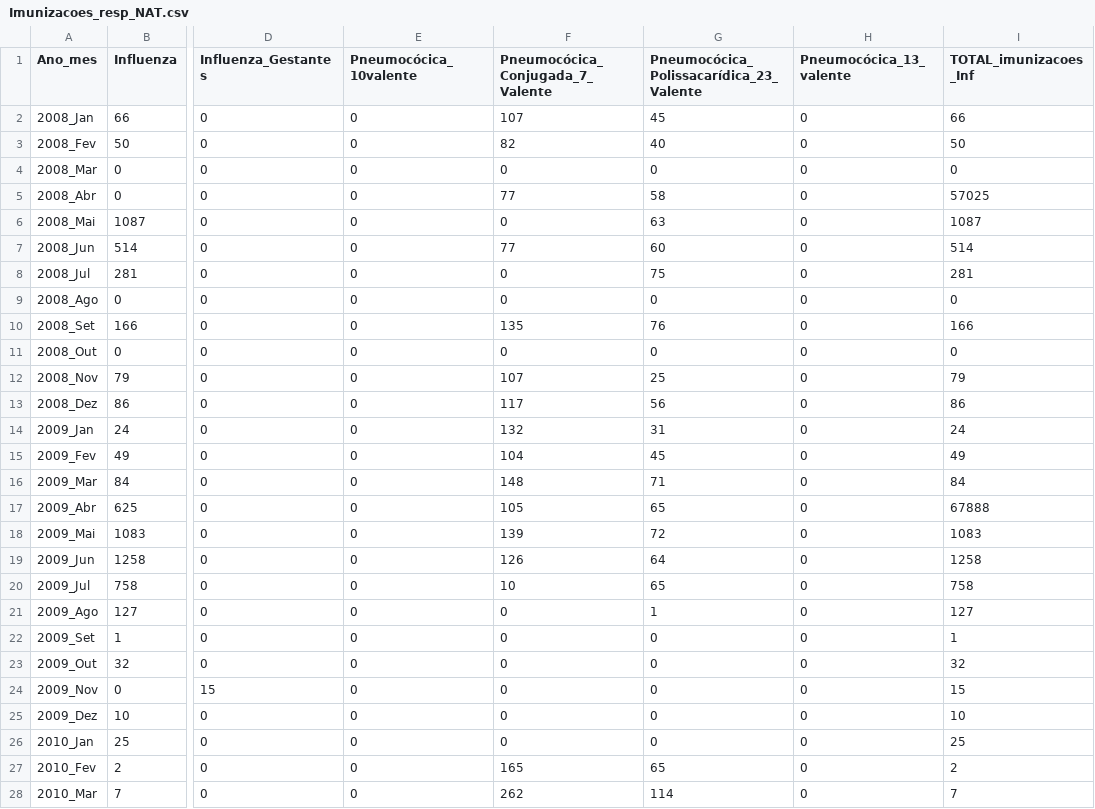
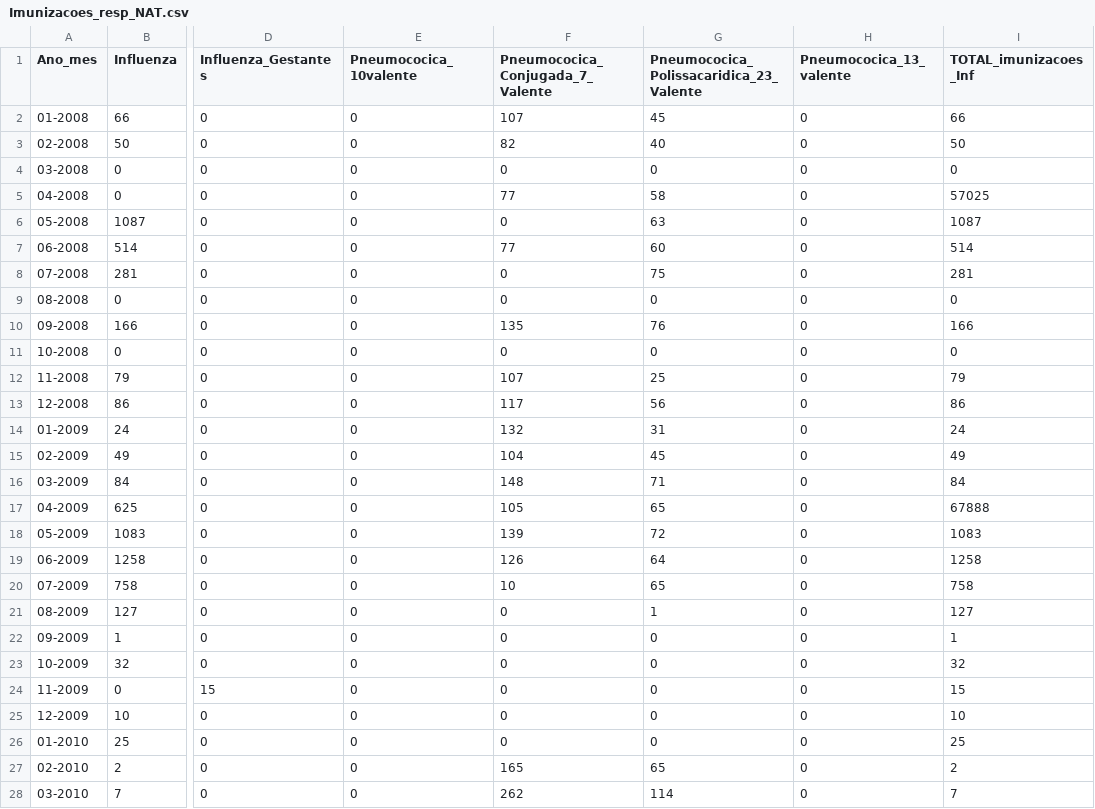
Before and after one commit to jonatasandrade8/DATASUS, a CSV file: Imunizacoes_resp_NAT.csv, drawn as a sheet; only a part is shown, gaps mark what is left out; the diff covers the shown part only; the diff names each change by its address in the sheet, - before the commit and + after, or states it on an @@ line.

```diff
--- a/Imunizacoes_resp_NAT.csv
+++ b/Imunizacoes_resp_NAT.csv
-E1: Pneumocócica_10valente
+E1: Pneumococica_10valente
-F1: Pneumocócica_Conjugada_7_Valente
+F1: Pneumococica_Conjugada_7_Valente
-G1: Pneumocócica_Polissacarídica_23_Valente
+G1: Pneumococica_Polissacaridica_23_Valente
-H1: Pneumocócica_13_valente
+H1: Pneumococica_13_valente
-A2 (Ano_mes): 2008_Jan
+A2 (Ano_mes): 01-2008
-A3 (Ano_mes): 2008_Fev
+A3 (Ano_mes): 02-2008
-A4 (Ano_mes): 2008_Mar
+A4 (Ano_mes): 03-2008
-A5 (Ano_mes): 2008_Abr
+A5 (Ano_mes): 04-2008
-A6 (Ano_mes): 2008_Mai
+A6 (Ano_mes): 05-2008
-A7 (Ano_mes): 2008_Jun
+A7 (Ano_mes): 06-2008
-A8 (Ano_mes): 2008_Jul
+A8 (Ano_mes): 07-2008
-A9 (Ano_mes): 2008_Ago
+A9 (Ano_mes): 08-2008
-A10 (Ano_mes): 2008_Set
+A10 (Ano_mes): 09-2008
-A11 (Ano_mes): 2008_Out
+A11 (Ano_mes): 10-2008
-A12 (Ano_mes): 2008_Nov
+A12 (Ano_mes): 11-2008
-A13 (Ano_mes): 2008_Dez
+A13 (Ano_mes): 12-2008
-A14 (Ano_mes): 2009_Jan
+A14 (Ano_mes): 01-2009
-A15 (Ano_mes): 2009_Fev
+A15 (Ano_mes): 02-2009
-A16 (Ano_mes): 2009_Mar
+A16 (Ano_mes): 03-2009
-A17 (Ano_mes): 2009_Abr
+A17 (Ano_mes): 04-2009
-A18 (Ano_mes): 2009_Mai
+A18 (Ano_mes): 05-2009
-A19 (Ano_mes): 2009_Jun
+A19 (Ano_mes): 06-2009
-A20 (Ano_mes): 2009_Jul
+A20 (Ano_mes): 07-2009
-A21 (Ano_mes): 2009_Ago
+A21 (Ano_mes): 08-2009
-A22 (Ano_mes): 2009_Set
+A22 (Ano_mes): 09-2009
-A23 (Ano_mes): 2009_Out
+A23 (Ano_mes): 10-2009
-A24 (Ano_mes): 2009_Nov
+A24 (Ano_mes): 11-2009
-A25 (Ano_mes): 2009_Dez
+A25 (Ano_mes): 12-2009
-A26 (Ano_mes): 2010_Jan
+A26 (Ano_mes): 01-2010
-A27 (Ano_mes): 2010_Fev
+A27 (Ano_mes): 02-2010
-A28 (Ano_mes): 2010_Mar
+A28 (Ano_mes): 03-2010
```
Also changed, not shown: 153 edited cells elsewhere in this file, Internacoes_CIDs_NAT.csv, Obitos_CID_NAT.csv, 1 other file.
